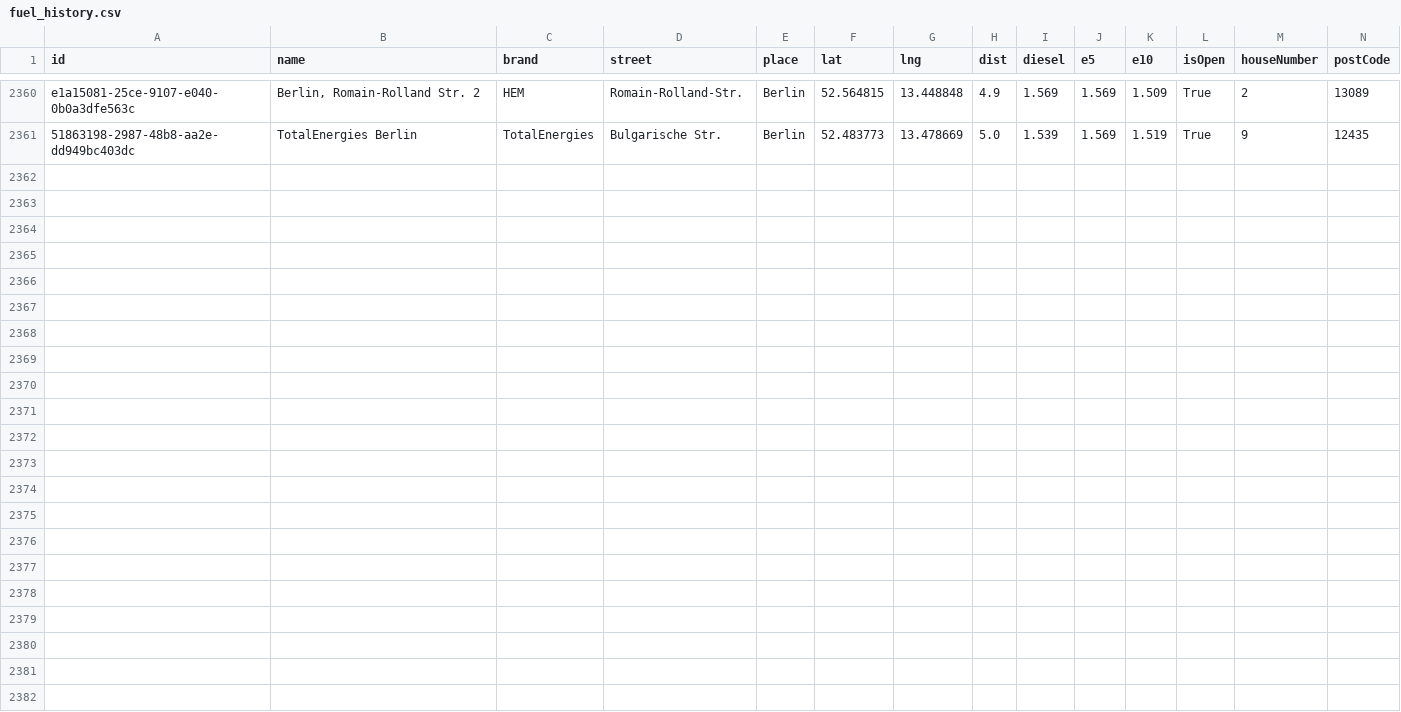
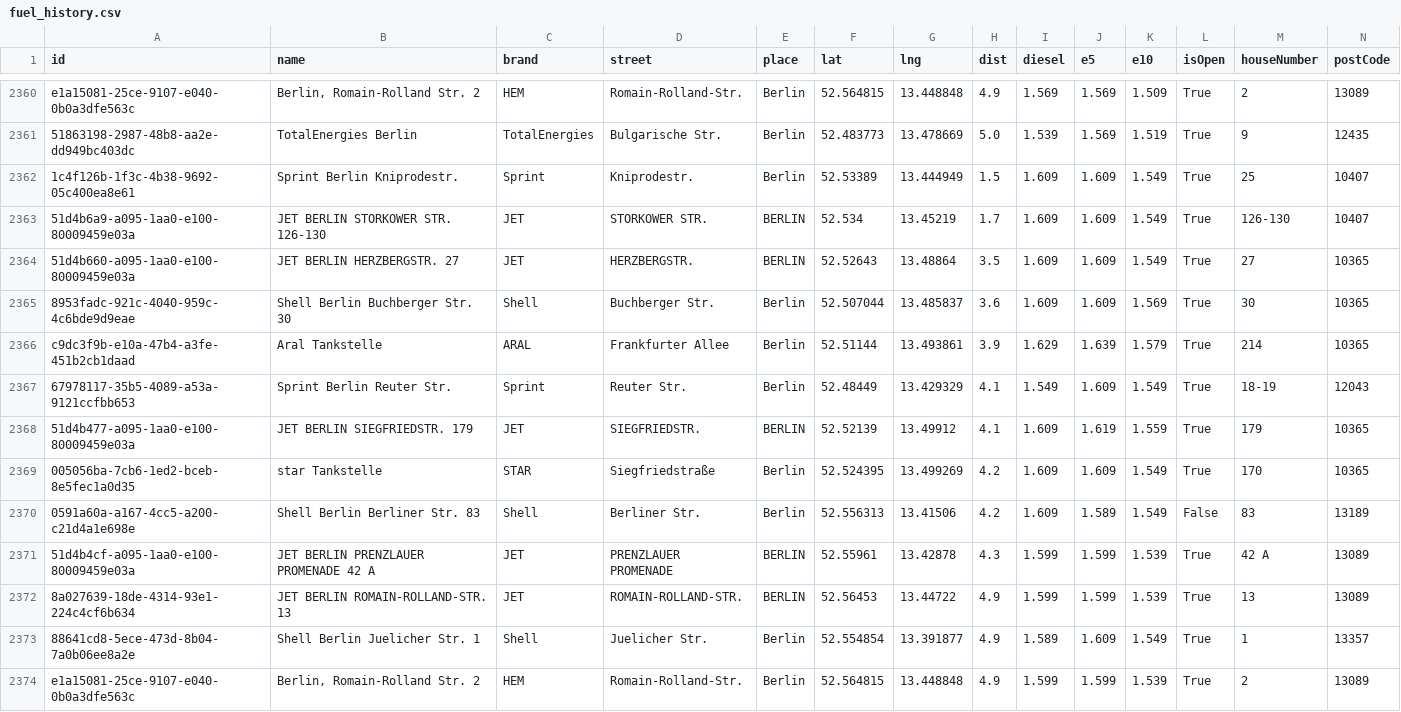
Before and after one commit to vineethmadambi/fuel-tracker, a CSV file: fuel_history.csv, drawn as a sheet; only a part is shown, gaps mark what is left out; rows hold the shown columns only; the diff names each change by its address in the sheet, - before the commit and + after, or states it on an @@ line.

```diff
--- a/fuel_history.csv
+++ b/fuel_history.csv
+row 2362: 1c4f126b-1f3c-4b38-9692-05c400ea8e61 | Sprint Berlin Kniprodestr. | Sprint | Kniprodestr. | Berlin | 52.53389 | 13.444949 | 1.5 | 1.609 | 1.609 | 1.549 | True | 25 | 10407
+row 2363: 51d4b6a9-a095-1aa0-e100-80009459e03a | JET BERLIN STORKOWER STR. 126-130 | JET | STORKOWER STR. | BERLIN | 52.534 | 13.45219 | 1.7 | 1.609 | 1.609 | 1.549 | True | 126-130 | 10407
+row 2364: 51d4b660-a095-1aa0-e100-80009459e03a | JET BERLIN HERZBERGSTR. 27 | JET | HERZBERGSTR. | BERLIN | 52.52643 | 13.48864 | 3.5 | 1.609 | 1.609 | 1.549 | True | 27 | 10365
+row 2365: 8953fadc-921c-4040-959c-4c6bde9d9eae | Shell Berlin Buchberger Str. 30 | Shell | Buchberger Str. | Berlin | 52.507044 | 13.485837 | 3.6 | 1.609 | 1.609 | 1.569 | True | 30 | 10365
+row 2366: c9dc3f9b-e10a-47b4-a3fe-451b2cb1daad | Aral Tankstelle | ARAL | Frankfurter Allee | Berlin | 52.51144 | 13.493861 | 3.9 | 1.629 | 1.639 | 1.579 | True | 214 | 10365
+row 2367: 67978117-35b5-4089-a53a-9121ccfbb653 | Sprint Berlin Reuter Str. | Sprint | Reuter Str. | Berlin | 52.48449 | 13.429329 | 4.1 | 1.549 | 1.609 | 1.549 | True | 18-19 | 12043
+row 2368: 51d4b477-a095-1aa0-e100-80009459e03a | JET BERLIN SIEGFRIEDSTR. 179 | JET | SIEGFRIEDSTR. | BERLIN | 52.52139 | 13.49912 | 4.1 | 1.609 | 1.619 | 1.559 | True | 179 | 10365
+row 2369: 005056ba-7cb6-1ed2-bceb-8e5fec1a0d35 | star Tankstelle | STAR | Siegfriedstraße | Berlin | 52.524395 | 13.499269 | 4.2 | 1.609 | 1.609 | 1.549 | True | 170 | 10365
+row 2370: 0591a60a-a167-4cc5-a200-c21d4a1e698e | Shell Berlin Berliner Str. 83 | Shell | Berliner Str. | Berlin | 52.556313 | 13.41506 | 4.2 | 1.609 | 1.589 | 1.549 | False | 83 | 13189
+row 2371: 51d4b4cf-a095-1aa0-e100-80009459e03a | JET BERLIN PRENZLAUER PROMENADE 42 A | JET | PRENZLAUER PROMENADE | BERLIN | 52.55961 | 13.42878 | 4.3 | 1.599 | 1.599 | 1.539 | True | 42 A | 13089
+row 2372: 8a027639-18de-4314-93e1-224c4cf6b634 | JET BERLIN ROMAIN-ROLLAND-STR. 13 | JET | ROMAIN-ROLLAND-STR. | BERLIN | 52.56453 | 13.44722 | 4.9 | 1.599 | 1.599 | 1.539 | True | 13 | 13089
+row 2373: 88641cd8-5ece-473d-8b04-7a0b06ee8a2e | Shell Berlin Juelicher Str. 1 | Shell | Juelicher Str. | Berlin | 52.554854 | 13.391877 | 4.9 | 1.589 | 1.609 | 1.549 | True | 1 | 13357
+row 2374: e1a15081-25ce-9107-e040-0b0a3dfe563c | Berlin, Romain-Rolland Str. 2 | HEM | Romain-Rolland-Str. | Berlin | 52.564815 | 13.448848 | 4.9 | 1.599 | 1.599 | 1.539 | True | 2 | 13089
```
